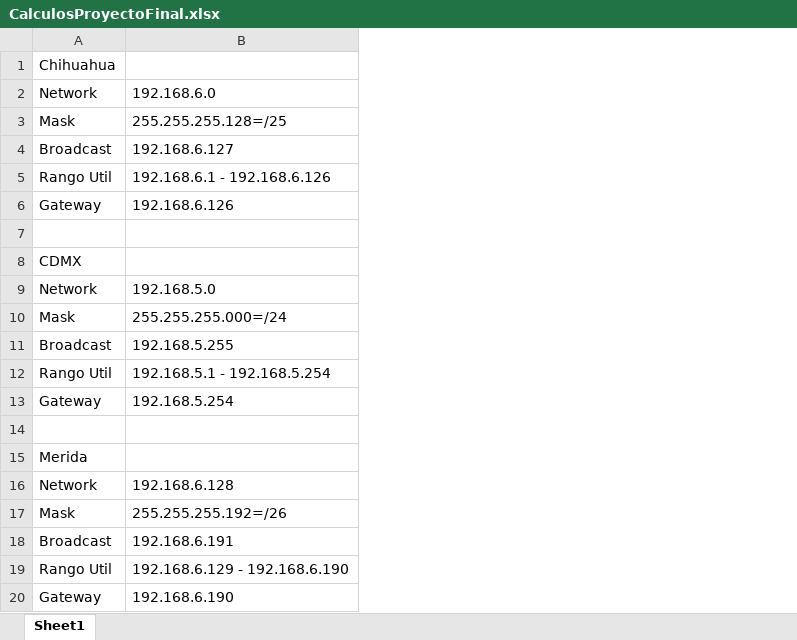
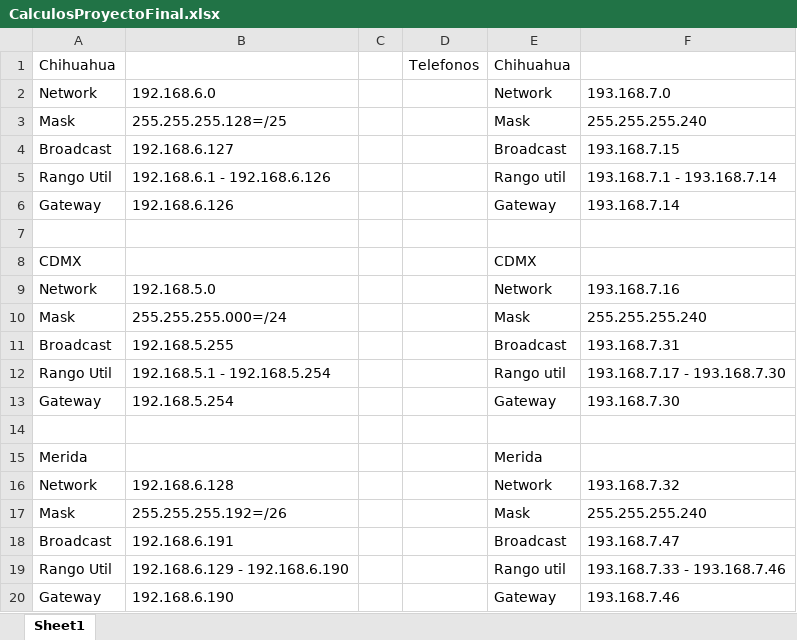
Before and after one commit to LGLopez/RedesProyecto, an Excel workbook: CalculosProyectoFinal.xlsx, sheet Sheet1, drawn as a sheet; values as stored, in another font and other column widths than the file's, no borders; the diff names each change by its address in the sheet, - before the commit and + after, or states it on an @@ line.

```diff
--- a/CalculosProyectoFinal.xlsx (sheet Sheet1)
+++ b/CalculosProyectoFinal.xlsx (sheet Sheet1)
+column C, empty
+column D, row 1: Telefonos
+column E, rows 1-20: Chihuahua | Network | Mask | Broadcast | Rango util | Gateway |  | CDMX | Network | Mask | Broadcast | Rango util | Gateway |  | Merida | Network | Mask | Broadcast | Rango util | Gateway
+column F, rows 2-20: 193.168.7.0 | 255.255.255.240 | 193.168.7.15 | 193.168.7.1 - 193.168.7.14 | 193.168.7.14 |  |  | 193.168.7.16 | 255.255.255.240 | 193.168.7.31 | 193.168.7.17 - 193.168.7.30 | 193.168.7.30 |  |  | 193.168.7.32 | 255.255.255.240 | 193.168.7.47 | 193.168.7.33 - 193.168.7.46 | 193.168.7.46
```
Also changed, not shown: 1 other file.
